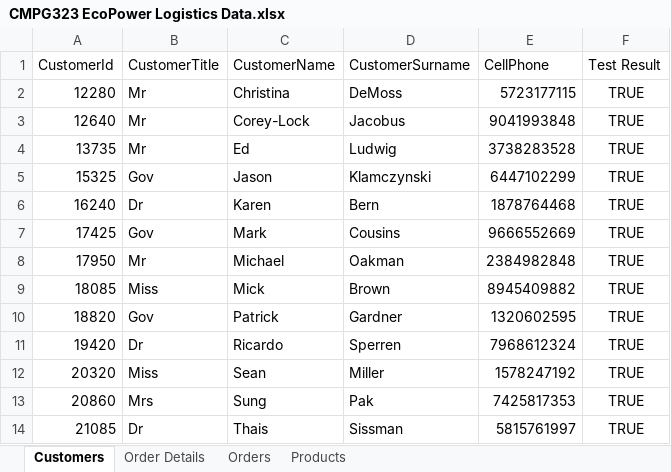
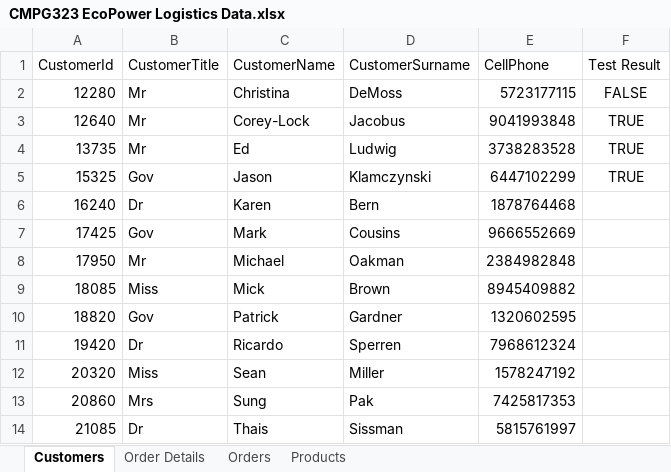
Before and after one commit to lvdv4j/CMPG-323-Project-4-40604012, an Excel workbook: CMPG323 EcoPower Logistics Data.xlsx, sheet Customers, drawn as a sheet; values as stored, in another font and other column widths than the file's, no borders; the diff names each change by its address in the sheet, - before the commit and + after, or states it on an @@ line.

Commit message:
Redoing customer since it is not working properly

```diff
--- a/CMPG323 EcoPower Logistics Data.xlsx (sheet Customers)
+++ b/CMPG323 EcoPower Logistics Data.xlsx (sheet Customers)
-F2 (Test Result): TRUE
+F2 (Test Result): FALSE
-F6:F14 (Test Result): TRUE
+F6:F14 (Test Result): (empty)
```
Also changed, not shown: 15 other files.
